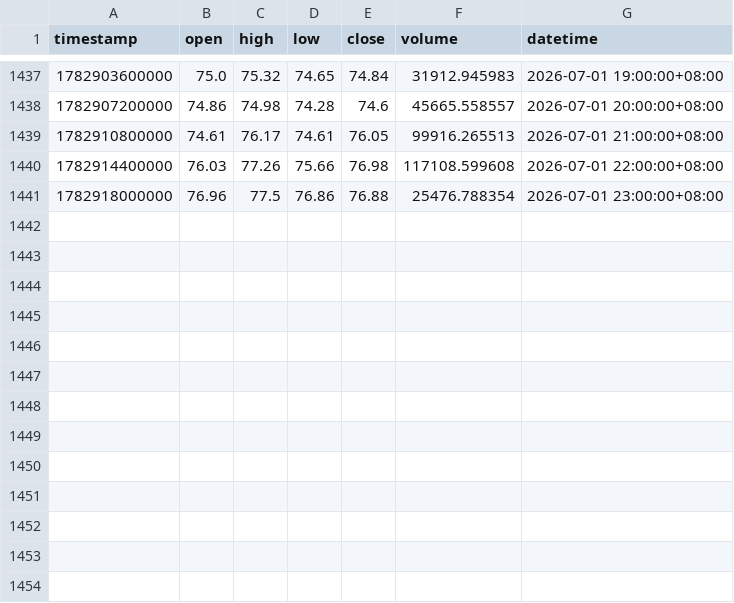
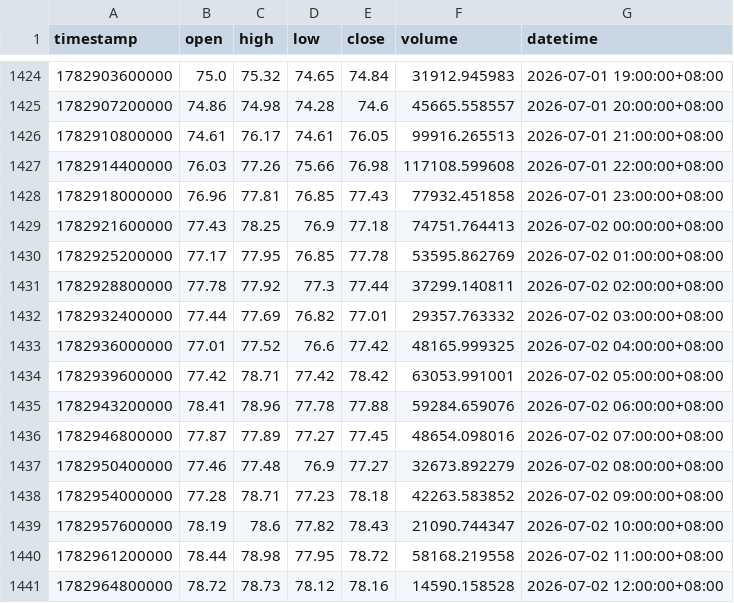
Before and after one commit to jabine9966/sol-perp-quant-report, a CSV file: data/SOLUSDT_1h.csv, drawn as a sheet; only a part is shown, gaps mark what is left out; the diff covers the shown part only.

```diff
--- a/data/SOLUSDT_1h.csv
+++ b/data/SOLUSDT_1h.csv
@@ -1440,2 +1427,15 @@ timestamp,open,high,low,close,volume,datetime
 1782914400000,76.03,77.26,75.66,76.98,117108.599608,2026-07-01 22:00:00+08:00
-1782918000000,76.96,77.5,76.86,76.88,25476.788354,2026-07-01 23:00:00+08:00
+1782918000000,76.96,77.81,76.85,77.43,77932.451858,2026-07-01 23:00:00+08:00
+1782921600000,77.43,78.25,76.9,77.18,74751.764413,2026-07-02 00:00:00+08:00
+1782925200000,77.17,77.95,76.85,77.78,53595.862769,2026-07-02 01:00:00+08:00
+1782928800000,77.78,77.92,77.3,77.44,37299.140811,2026-07-02 02:00:00+08:00
+1782932400000,77.44,77.69,76.82,77.01,29357.763332,2026-07-02 03:00:00+08:00
+1782936000000,77.01,77.52,76.6,77.42,48165.999325,2026-07-02 04:00:00+08:00
+1782939600000,77.42,78.71,77.42,78.42,63053.991001,2026-07-02 05:00:00+08:00
+1782943200000,78.41,78.96,77.78,77.88,59284.659076,2026-07-02 06:00:00+08:00
+1782946800000,77.87,77.89,77.27,77.45,48654.098016,2026-07-02 07:00:00+08:00
+1782950400000,77.46,77.48,76.9,77.27,32673.892279,2026-07-02 08:00:00+08:00
+1782954000000,77.28,78.71,77.23,78.18,42263.583852,2026-07-02 09:00:00+08:00
+1782957600000,78.19,78.6,77.82,78.43,21090.744347,2026-07-02 10:00:00+08:00
+1782961200000,78.44,78.98,77.95,78.72,58168.219558,2026-07-02 11:00:00+08:00
+1782964800000,78.72,78.73,78.12,78.16,14590.158528,2026-07-02 12:00:00+08:00
```
Also changed, not shown: 13 removed rows elsewhere in this file, data/SOLUSDT_15m.csv, data/SOLUSDT_2h.csv, 2 other files.
